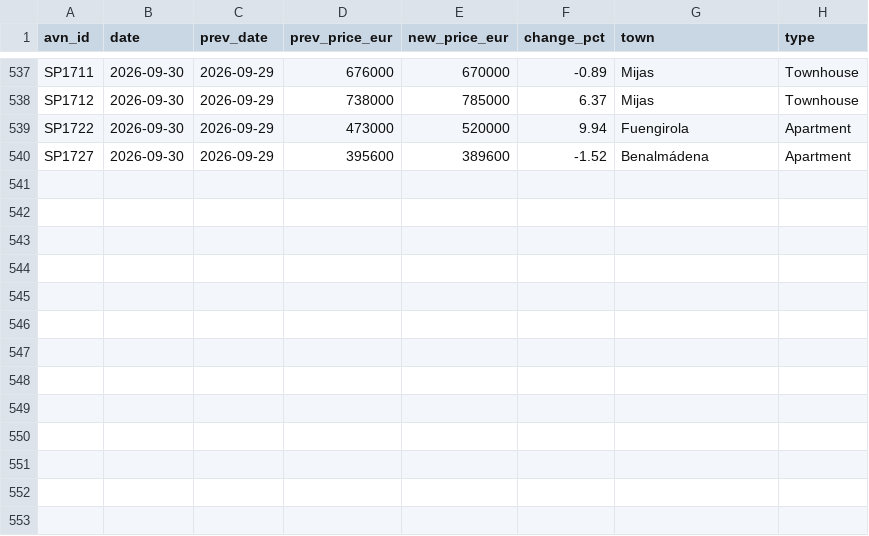
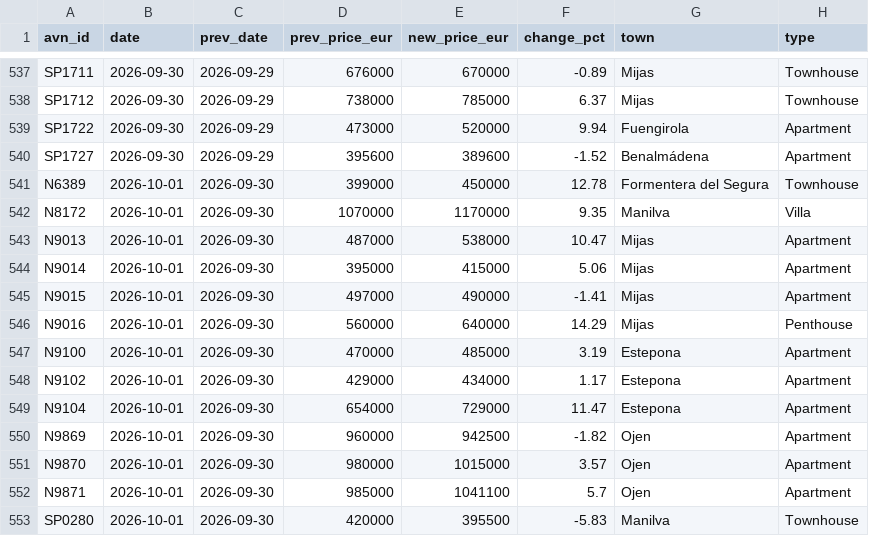
Before and after one commit to HenrikKolstad/avena-terminal, a CSV file: public/open-data/moves.csv, drawn as a sheet; only a part is shown, gaps mark what is left out; the diff names each change by its address in the sheet, - before the commit and + after, or states it on an @@ line.

Commit message:
chore(corpus): nightly open-data rebuild [skip ci]

```diff
--- a/public/open-data/moves.csv
+++ b/public/open-data/moves.csv
+row 541: N6389 | 2026-10-01 | 2026-09-30 | 399000 | 450000 | 12.78 | Formentera del Segura | Townhouse
+row 542: N8172 | 2026-10-01 | 2026-09-30 | 1070000 | 1170000 | 9.35 | Manilva | Villa
+row 543: N9013 | 2026-10-01 | 2026-09-30 | 487000 | 538000 | 10.47 | Mijas | Apartment
+row 544: N9014 | 2026-10-01 | 2026-09-30 | 395000 | 415000 | 5.06 | Mijas | Apartment
+row 545: N9015 | 2026-10-01 | 2026-09-30 | 497000 | 490000 | -1.41 | Mijas | Apartment
+row 546: N9016 | 2026-10-01 | 2026-09-30 | 560000 | 640000 | 14.29 | Mijas | Penthouse
+row 547: N9100 | 2026-10-01 | 2026-09-30 | 470000 | 485000 | 3.19 | Estepona | Apartment
+row 548: N9102 | 2026-10-01 | 2026-09-30 | 429000 | 434000 | 1.17 | Estepona | Apartment
+row 549: N9104 | 2026-10-01 | 2026-09-30 | 654000 | 729000 | 11.47 | Estepona | Apartment
+row 550: N9869 | 2026-10-01 | 2026-09-30 | 960000 | 942500 | -1.82 | Ojen | Apartment
+row 551: N9870 | 2026-10-01 | 2026-09-30 | 980000 | 1015000 | 3.57 | Ojen | Apartment
+row 552: N9871 | 2026-10-01 | 2026-09-30 | 985000 | 1041100 | 5.7 | Ojen | Apartment
+row 553: SP0280 | 2026-10-01 | 2026-09-30 | 420000 | 395500 | -5.83 | Manilva | Townhouse
```
Also changed, not shown: public/open-data/movement-ledger.csv, public/open-data/tombstones.csv, 6 other files.
